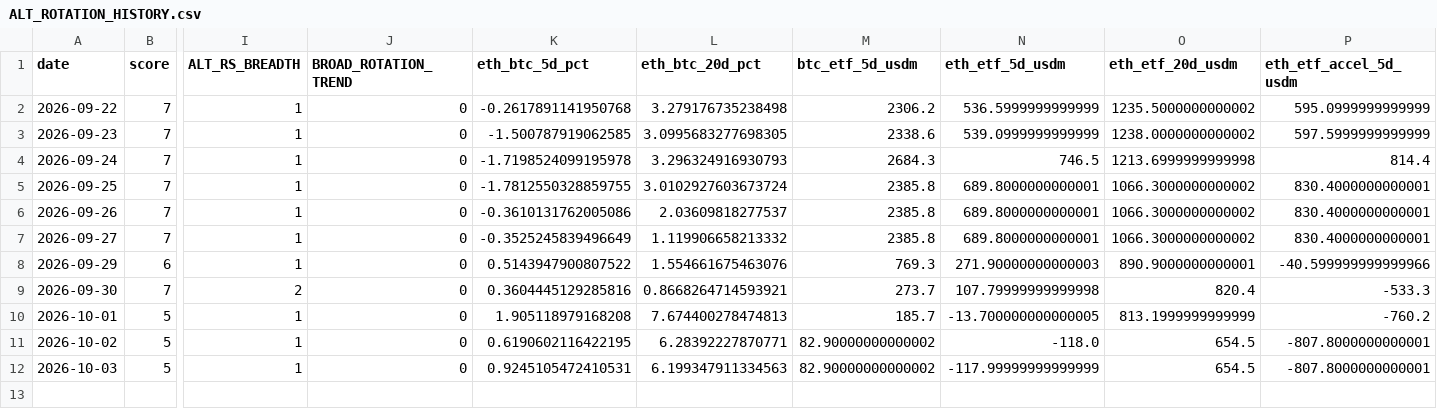
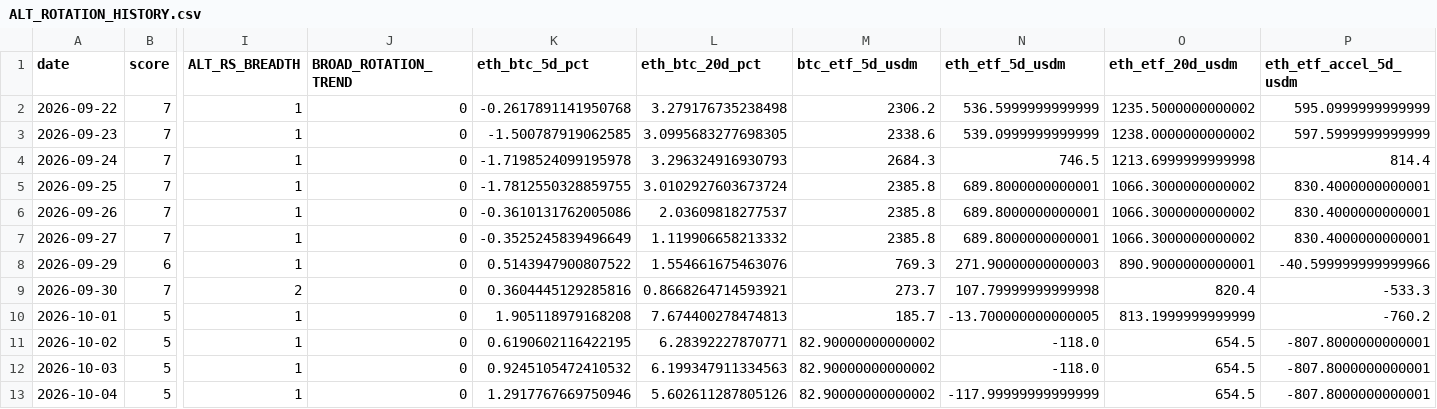
Before and after one commit to PawelKaminski12/TEST-LAB-V8, a CSV file: crypto_data_hub/ALT_ROTATION_HISTORY.csv, drawn as a sheet; only a part is shown, gaps mark what is left out; rows hold the shown columns only; the diff names each change by its address in the sheet, - before the commit and + after, or states it on an @@ line.

```diff
--- a/crypto_data_hub/ALT_ROTATION_HISTORY.csv
+++ b/crypto_data_hub/ALT_ROTATION_HISTORY.csv
-K12 (eth_btc_5d_pct): 0.9245105472410531
+K12 (eth_btc_5d_pct): 0.9245105472410532
-N12 (eth_etf_5d_usdm): -117.99999999999999
+N12 (eth_etf_5d_usdm): -118.0
+row 13: 2026-10-04 | 5 | 1 | 0 | 1.2917767669750946 | 5.602611287805126 | 82.90000000000002 | -117.99999999999999 | 654.5 | -807.8000000000001
```
Also changed, not shown: 1 other file.
